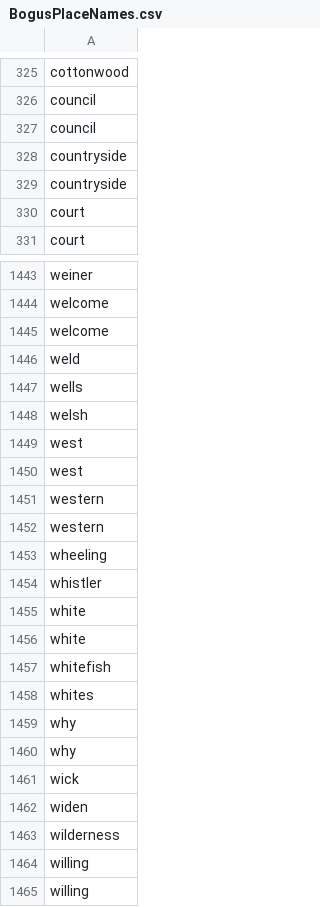
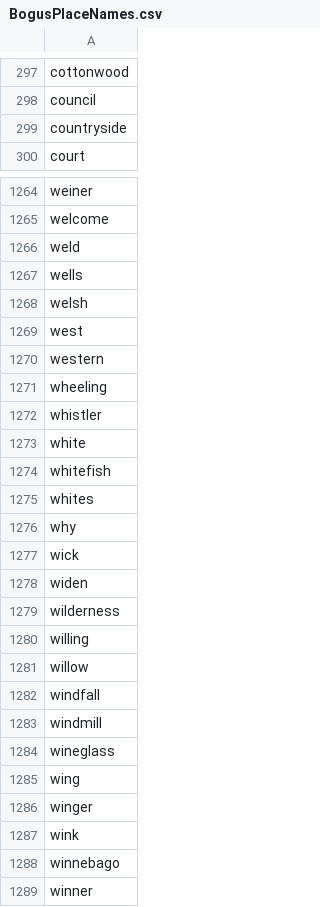
Before and after one commit to datacommonsorg/mixer, a CSV file: internal/store/files/BogusPlaceNames.csv, drawn as a sheet; only a part is shown, gaps mark what is left out; the shorter side is filled out with more unchanged rows; the diff covers the shown part only; the diff names each change by its address in the sheet, - before the commit and + after, or states it on an @@ line.

```diff
--- a/internal/store/files/BogusPlaceNames.csv
+++ b/internal/store/files/BogusPlaceNames.csv
-row 327: council
-row 329: countryside
-row 330: court
-row 1445: welcome
-row 1450: west
-row 1451: western
-row 1456: white
-row 1459: why
-row 1464: willing
```
Also changed, not shown: 180 removed rows elsewhere in this file.
